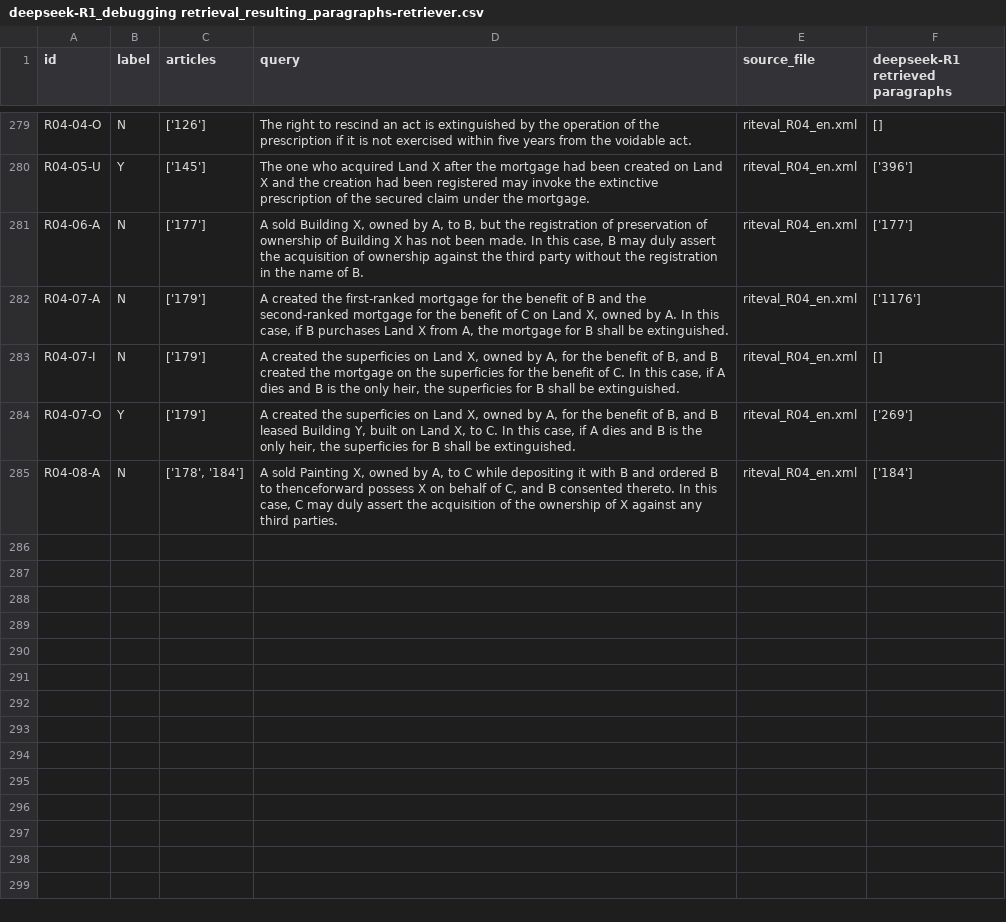
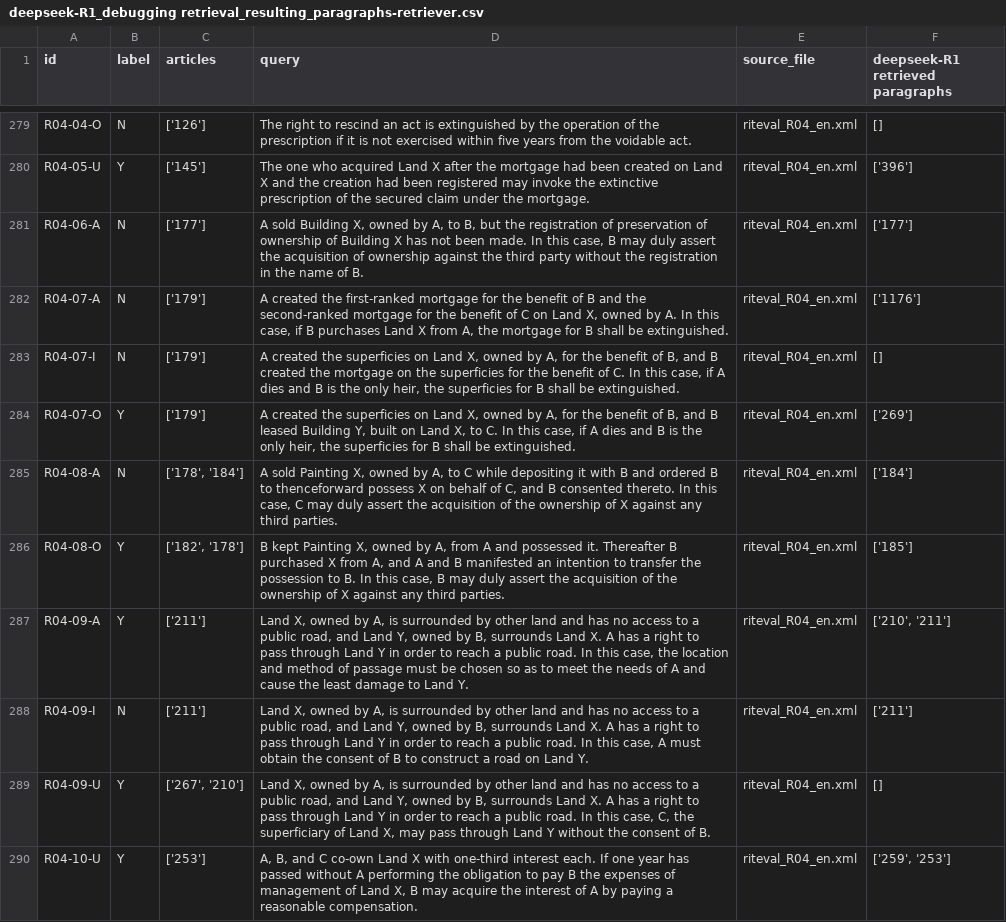
Before and after one commit to Marc8350/baresults, a CSV file: deepseek-R1_debugging retrieval_resulting_paragraphs-retriever.csv, drawn as a sheet; only a part is shown, gaps mark what is left out; the diff names each change by its address in the sheet, - before the commit and + after, or states it on an @@ line.

Commit message:
Update Excel files Mon 10 Mar 2025 08:29:34 PM CET

```diff
--- a/deepseek-R1_debugging retrieval_resulting_paragraphs-retriever.csv
+++ b/deepseek-R1_debugging retrieval_resulting_paragraphs-retriever.csv
+row 286: R04-08-O | Y | ['182', '178'] | B kept Painting X, owned by A, from A and possessed it. Thereafter B purchased X from A, and A and B manifested an intention to transfer the possession to B. In this case, B may duly assert the acquisition of the ownership of X against any third parties. | riteval_R04_en.xml | ['185']
+row 287: R04-09-A | Y | ['211'] | Land X, owned by A, is surrounded by other land and has no access to a public road, and Land Y, owned by B, surrounds Land X. A has a right to pass through Land Y in order to reach a public road. In this case, the location and method of passage must be chosen so as to meet the needs of A and cause the least damage to Land Y. | riteval_R04_en.xml | ['210', '211']
+row 288: R04-09-I | N | ['211'] | Land X, owned by A, is surrounded by other land and has no access to a public road, and Land Y, owned by B, surrounds Land X. A has a right to pass through Land Y in order to reach a public road. In this case, A must obtain the consent of B to construct a road on Land Y. | riteval_R04_en.xml | ['211']
+row 289: R04-09-U | Y | ['267', '210'] | Land X, owned by A, is surrounded by other land and has no access to a public road, and Land Y, owned by B, surrounds Land X. A has a right to pass through Land Y in order to reach a public road. In this case, C, the superficiary of Land X, may pass through Land Y without the consent of B. | riteval_R04_en.xml | []
+row 290: R04-10-U | Y | ['253'] | A, B, and C co-own Land X with one-third interest each. If one year has passed without A performing the obligation to pay B the expenses of management of Land X, B may acquire the interest of A by paying a reasonable compensation. | riteval_R04_en.xml | ['259', '253']
```
